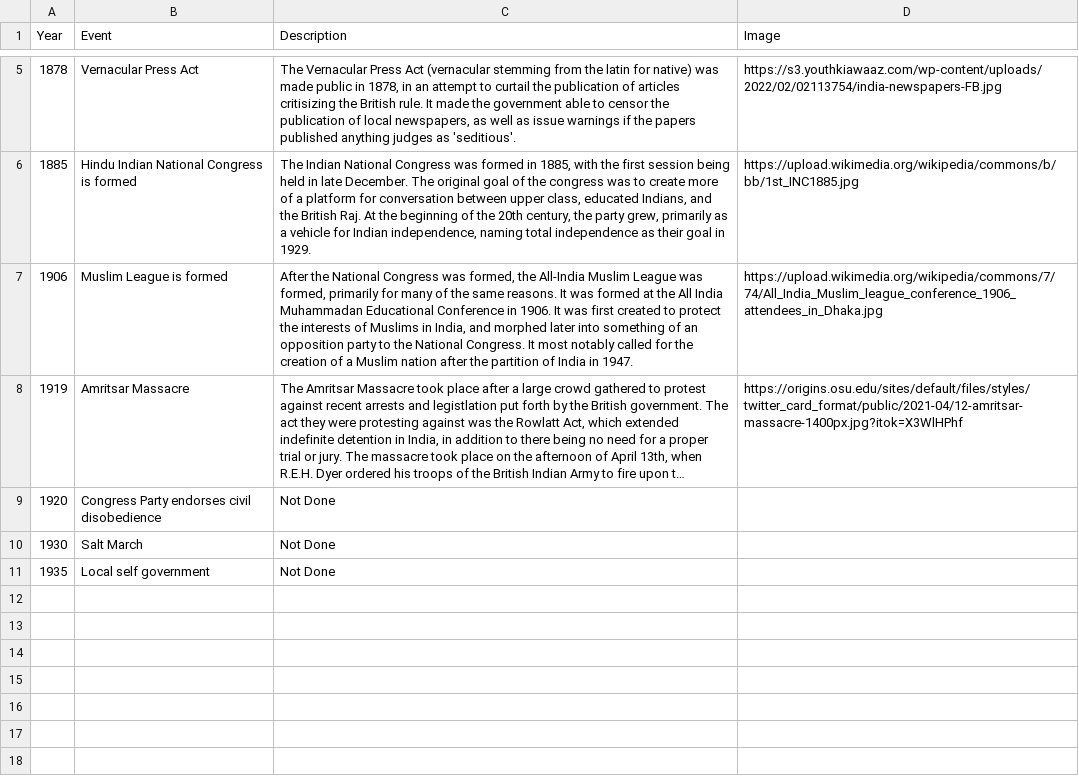
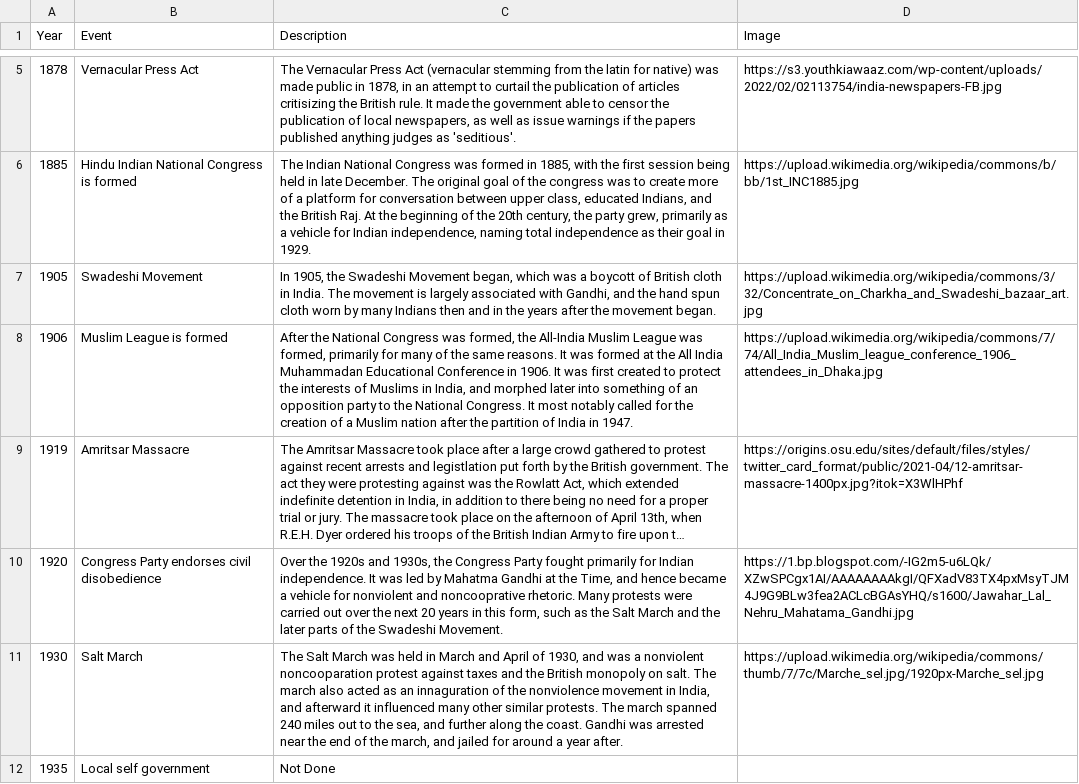
Before and after one commit to ckuzmick/d3-file-hosting, a CSV file: data.csv, drawn as a sheet; only a part is shown, gaps mark what is left out; long unchanged cells end in …; addresses are those after the commit; the diff names each change by its address in the sheet, - before the commit and + after, or states it on an @@ line.

Commit message:
things

```diff
--- a/data.csv
+++ b/data.csv
+row 7: 1905 | Swadeshi Movement | In 1905, the Swadeshi Movement began, which was a boycott of British cloth in India. The movement is largely associated with Gandhi, and the hand spun cloth worn by many Indians then and in the years after the movement began. | https://upload.wikimedia.org/wikipedia/commons/3/32/Concentrate_on_Charkha_and_Swadeshi_bazaar_art.jpg
-C10 (Description): Not Done
+C10 (Description): Over the 1920s and 1930s, the Congress Party fought primarily for Indian independence. It was led by Mahatma Gandhi at the Time, and hence became a vehicle for nonviolent and noncooprative rhetoric. Many protests were carried out over the next 20 years in this form, such as the Salt March and the later parts of the Swadeshi Movement.
-D10 (Image): (empty)
+D10 (Image): https://1.bp.blogspot.com/-IG2m5-u6LQk/XZwSPCgx1AI/AAAAAAAAkgI/QFXadV83TX4pxMsyTJM4J9G9BLw3fea2ACLcBGAsYHQ/s1600/Jawahar_Lal_Nehru_Mahatama_Gandhi.jpg
-C11 (Description): Not Done
+C11 (Description): The Salt March was held in March and April of 1930, and was a nonviolent noncooparation protest against taxes and the British monopoly on salt. The march also acted as an innaguration of the nonviolence movement in India, and afterward it influenced many other similar protests. The march spanned 240 miles out to the sea, and further along the coast. Gandhi was arrested near the end of the march, and jailed for around a year after.
-D11 (Image): (empty)
+D11 (Image): https://upload.wikimedia.org/wikipedia/commons/thumb/7/7c/Marche_sel.jpg/1920px-Marche_sel.jpg
```
